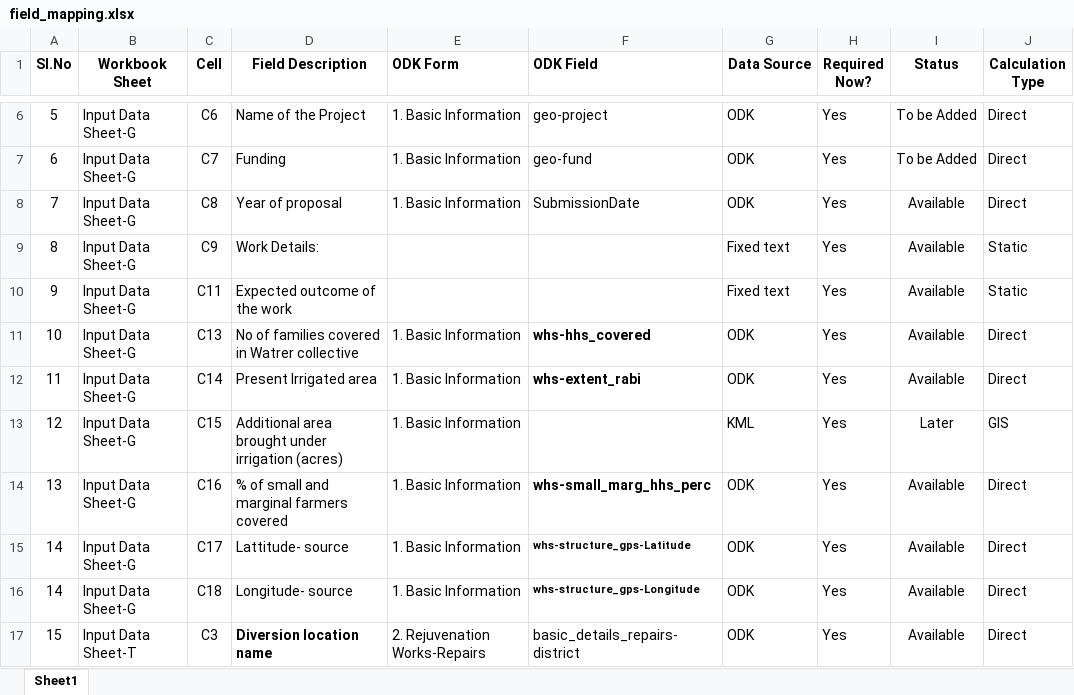
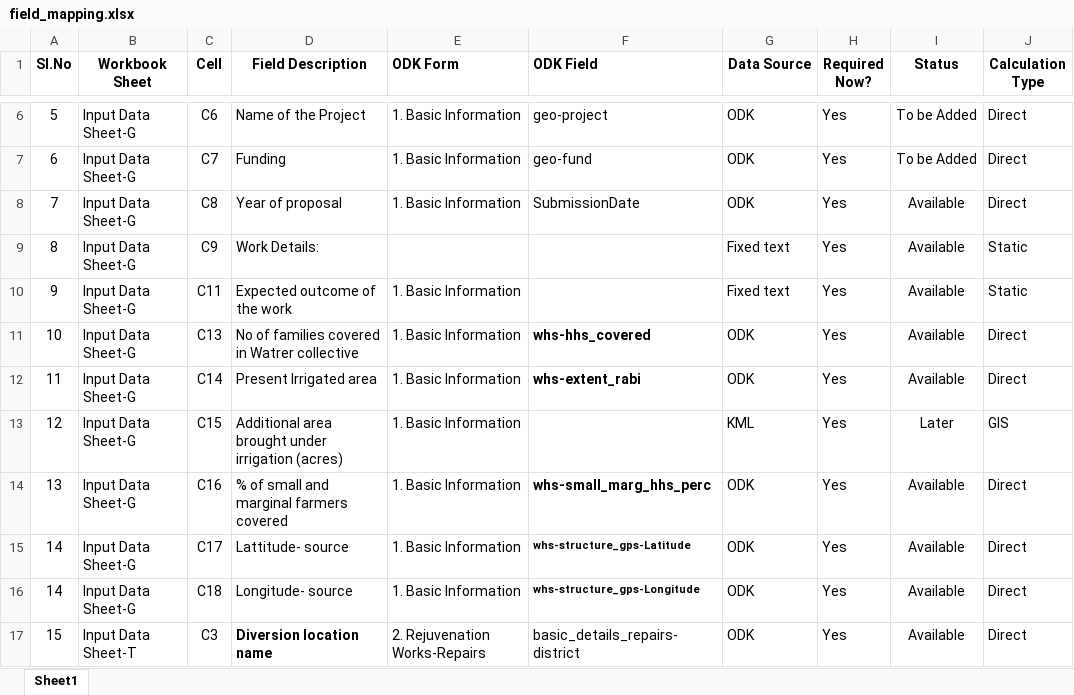
Before and after one commit to wassannc/WHS-Rejuvenation-Estimator, an Excel workbook: mapping/field_mapping.xlsx, sheet Sheet1, drawn as a sheet; only a part is shown, gaps mark what is left out; values as stored, in another font and other column widths than the file's, no borders; the diff names each change by its address in the sheet, - before the commit and + after, or states it on an @@ line.

Commit message:
Add files via upload

```diff
--- a/mapping/field_mapping.xlsx (sheet Sheet1)
+++ b/mapping/field_mapping.xlsx (sheet Sheet1)
-E10 (ODK Form): (empty)
+E10 (ODK Form): 1. Basic Information
```
